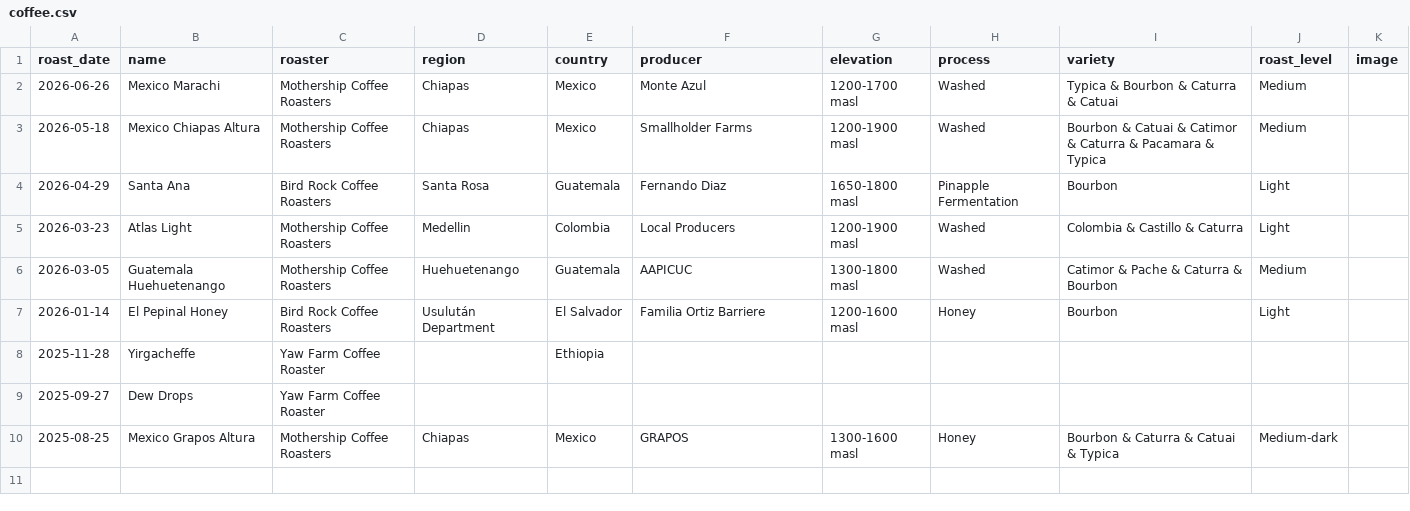
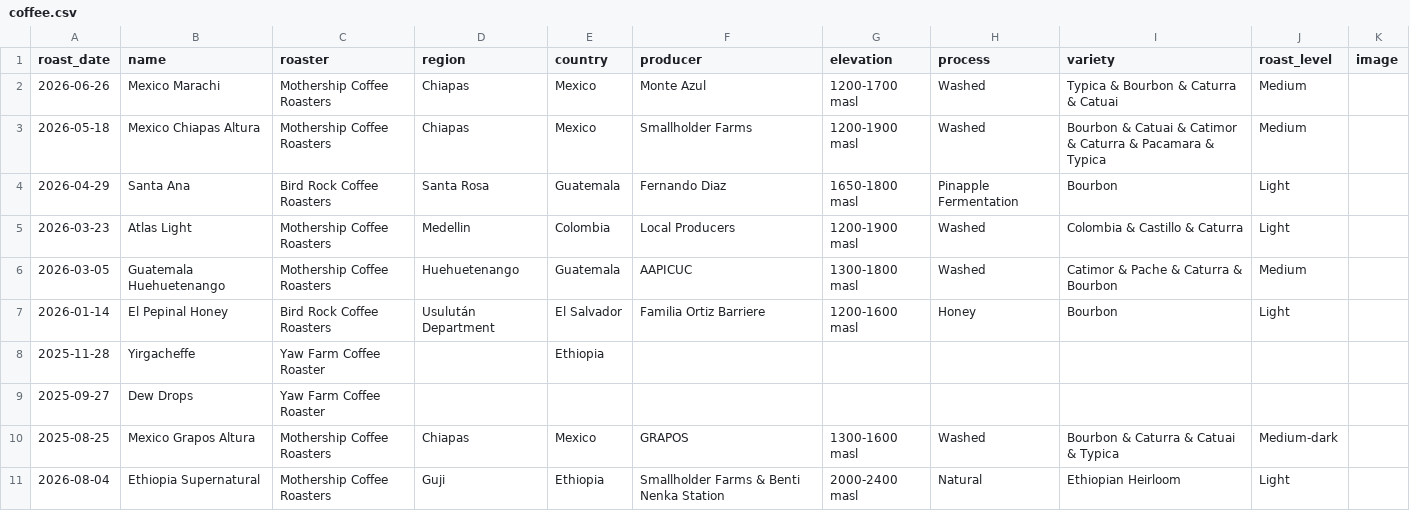
Before and after one commit to ch-lum/ch-lum.github.io, a CSV file: content/coffee.csv, drawn as a sheet.

Commit message:
add august coffee
(cherry picked from commit 0ca6995bc710902d3401361967a467704aaad545)

```diff
--- a/content/coffee.csv
+++ b/content/coffee.csv
@@ -9,2 +9,3 @@ roast_date,name,roaster,region,country,producer,elevation,process,variety,roast_
 2025-09-27,Dew Drops,Yaw Farm Coffee Roaster,,,,,,,
-2025-08-25,Mexico Grapos Altura,Mothership Coffee Roasters,Chiapas,Mexico,GRAPOS,1300-1600 masl,Honey,Bourbon & Caturra & Catuai & Typica,Medium-dark
+2025-08-25,Mexico Grapos Altura,Mothership Coffee Roasters,Chiapas,Mexico,GRAPOS,1300-1600 masl,Washed,Bourbon & Caturra & Catuai & Typica,Medium-dark
+2026-08-04,Ethiopia Supernatural,Mothership Coffee Roasters,Guji,Ethiopia,Smallholder Farms & Benti Nenka Station,2000-2400 masl,Natural,Ethiopian Heirloom,Light
```
Also changed, not shown: 1 other file.
